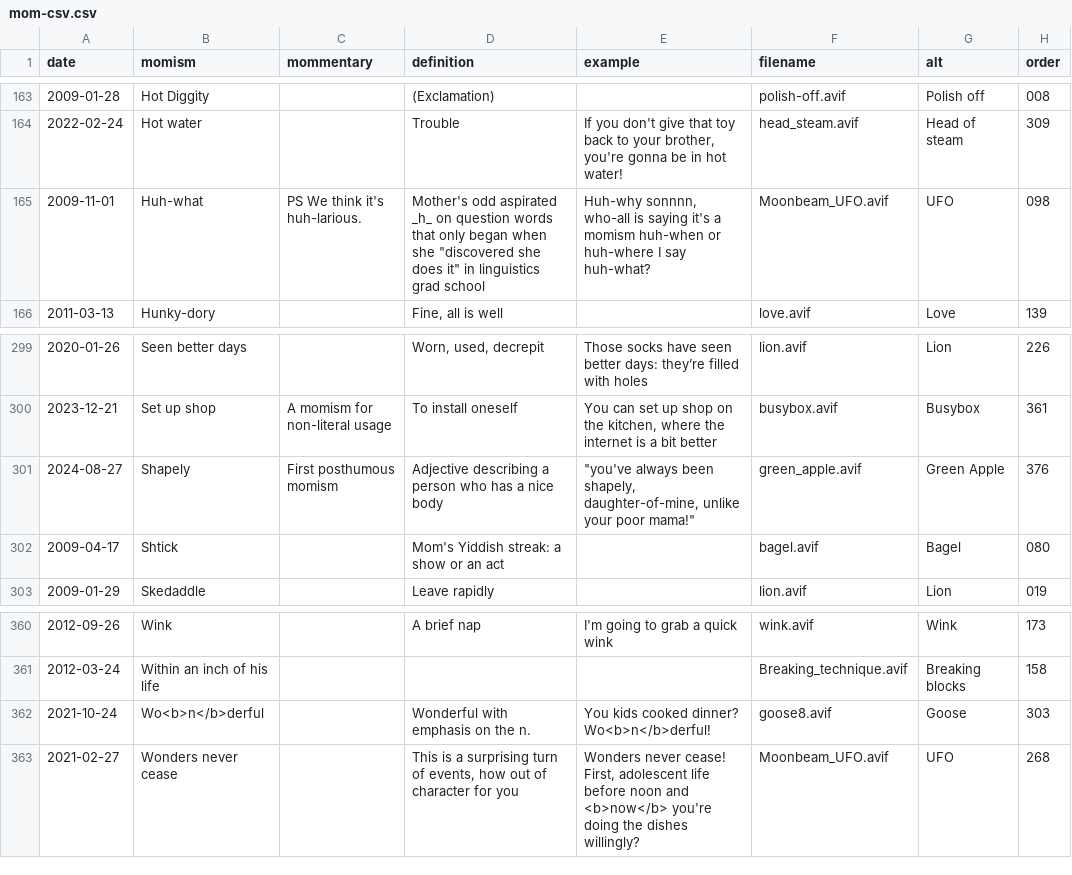
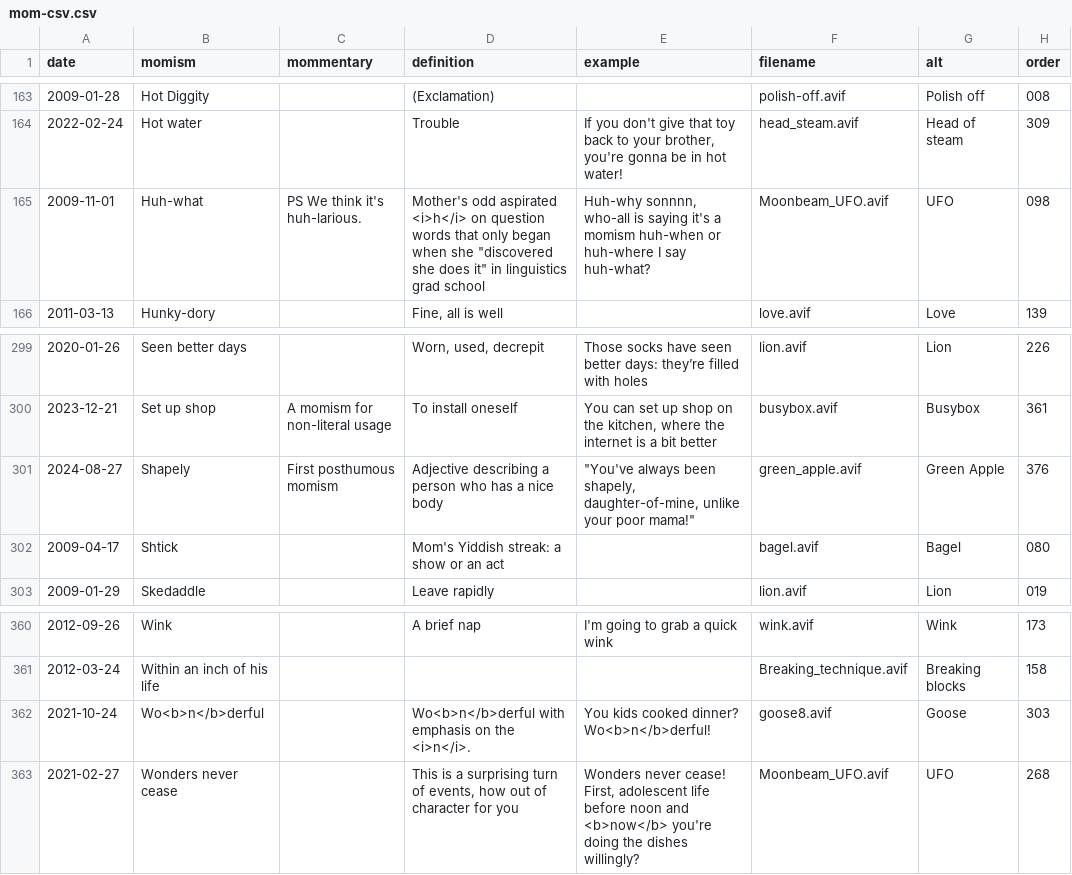
Before and after one commit to summerhays/new_momisms, a CSV file: _data/mom-csv.csv, drawn as a sheet; only a part is shown, gaps mark what is left out; the diff names each change by its address in the sheet, - before the commit and + after, or states it on an @@ line.

```diff
--- a/_data/mom-csv.csv
+++ b/_data/mom-csv.csv
-D165 (definition): …odd aspirated _h_ on question…
+D165 (definition): …odd aspirated <i>h</i> on question…
-E301 (example): "you've always been…
+E301 (example): "You've always been…
-D362 (definition): Wonderful with emphasis on the n.
+D362 (definition): Wo<b>n</b>derful with emphasis on the <i>n</i>.
```
Also changed, not shown: 3 other files.
